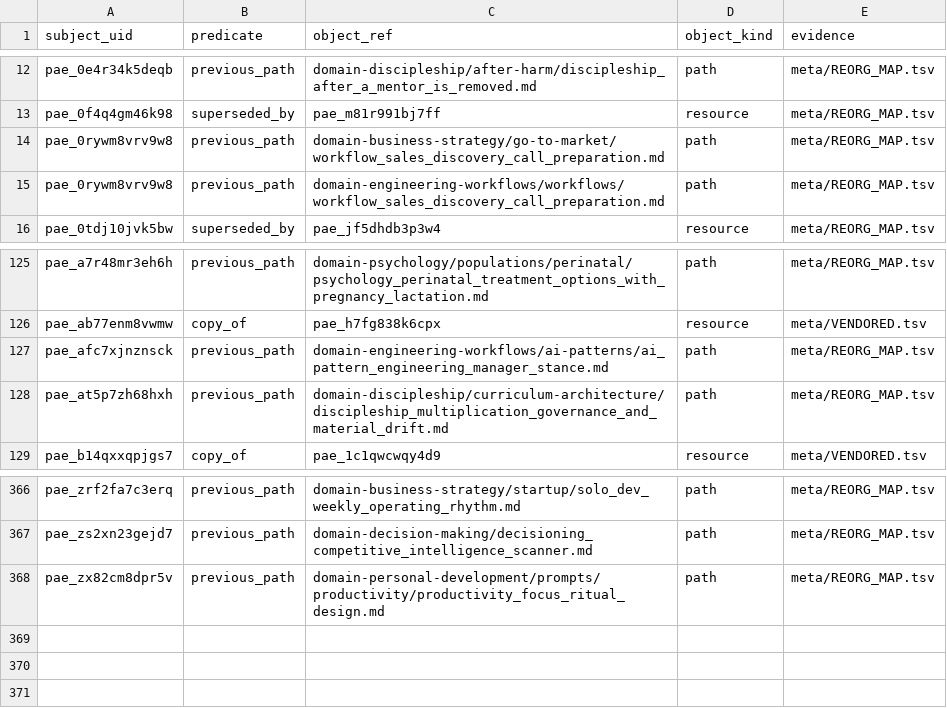
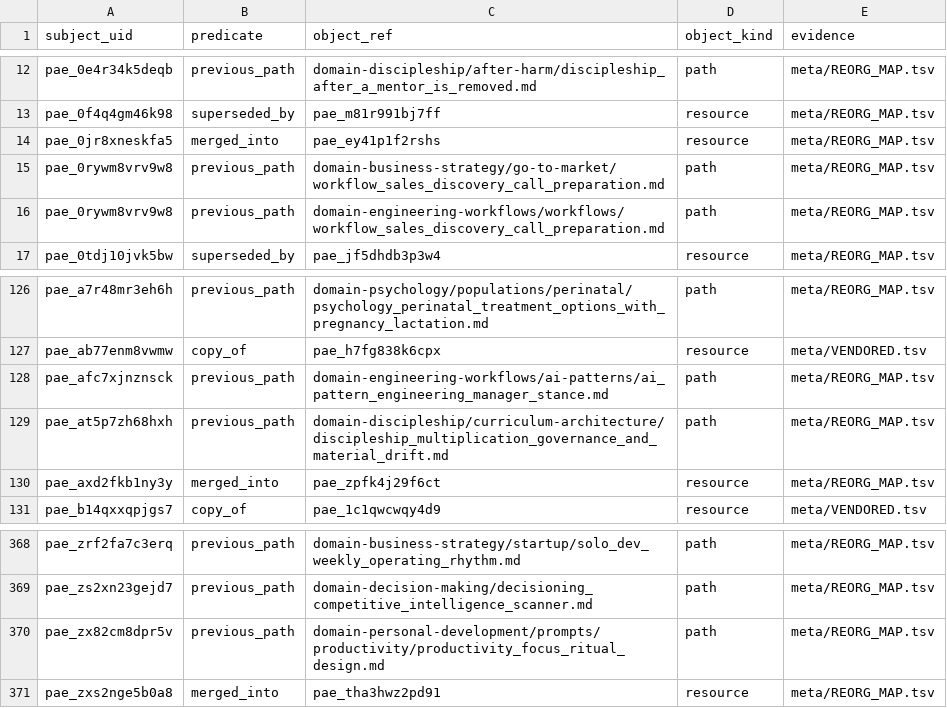
Before and after one commit to jr-mccoy/prompt-agent-engineering, a TSV file: meta/registry/relationships.tsv, drawn as a sheet; only a part is shown, gaps mark what is left out; the diff names each change by its address in the sheet, - before the commit and + after, or states it on an @@ line.

```diff
--- a/meta/registry/relationships.tsv
+++ b/meta/registry/relationships.tsv
+row 14: pae_0jr8xneskfa5 | merged_into | pae_ey41p1f2rshs | resource | meta/REORG_MAP.tsv
+row 130: pae_axd2fkb1ny3y | merged_into | pae_zpfk4j29f6ct | resource | meta/REORG_MAP.tsv
+row 371: pae_zxs2nge5b0a8 | merged_into | pae_tha3hwz2pd91 | resource | meta/REORG_MAP.tsv
```
Also changed, not shown: meta/REORG_MAP.tsv, 46 other files.
